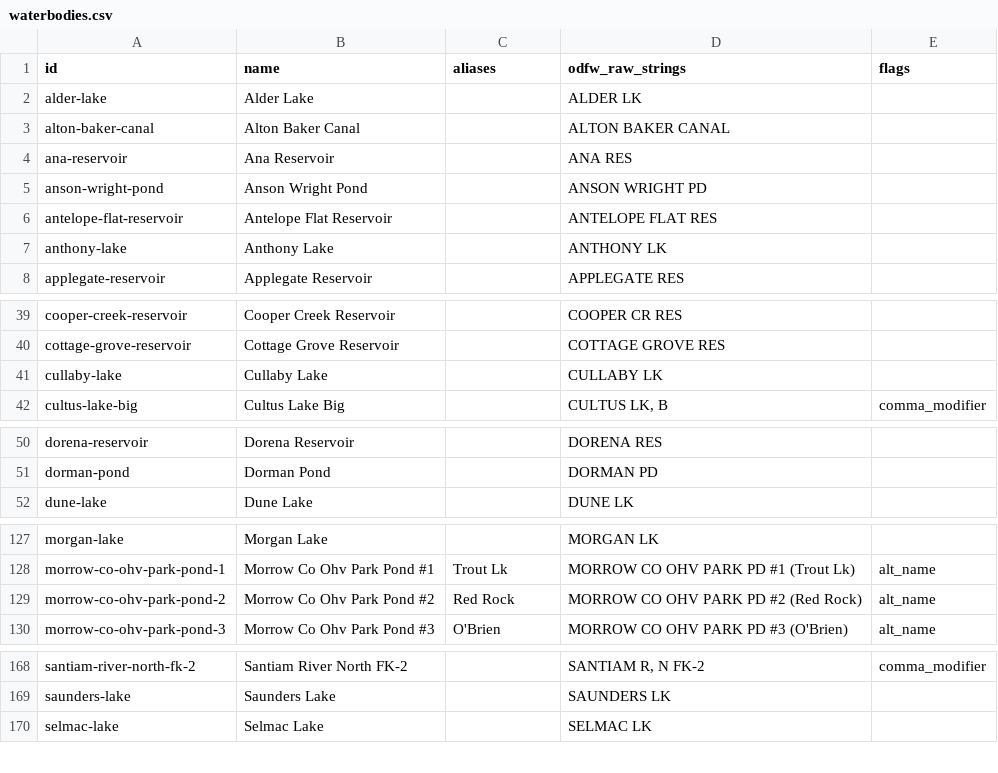
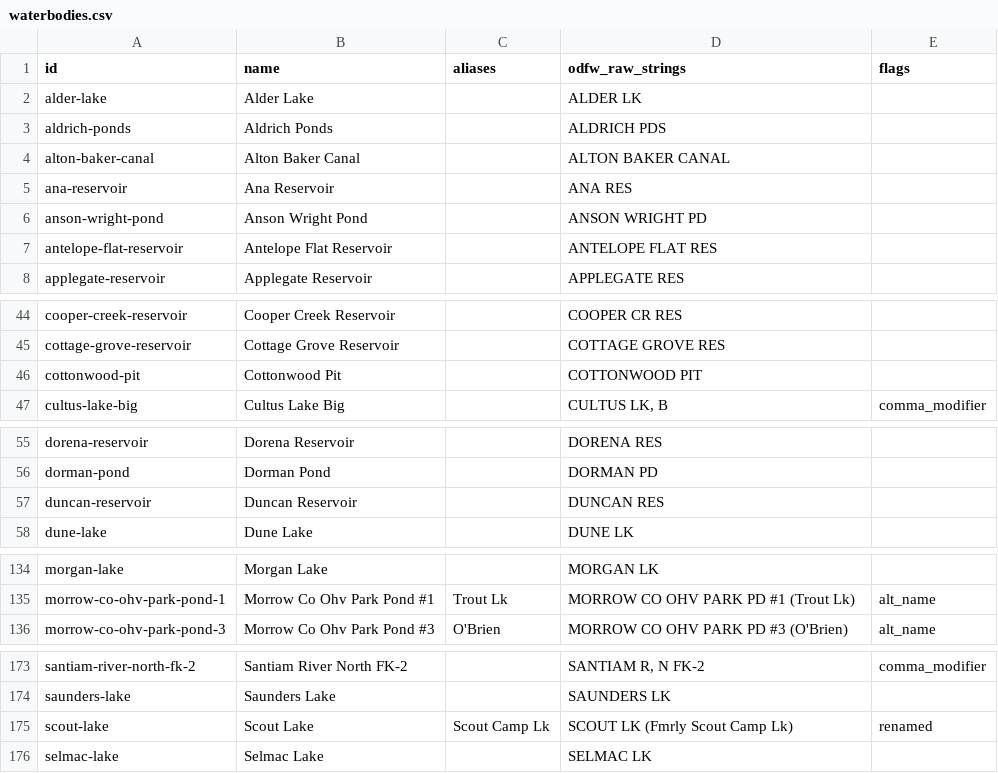
Before and after one commit to jtmayhue/Oregon-Trout-Stocking, a CSV file: data/waterbodies.csv, drawn as a sheet; only a part is shown, gaps mark what is left out; removed rows and columns are numbered as before the commit, all else as after; the diff covers the shown part only; the diff names each change by its address in the sheet, - before the commit and + after, or states it on an @@ line.

```diff
--- a/data/waterbodies.csv
+++ b/data/waterbodies.csv
+row 3: aldrich-ponds | Aldrich Ponds |  | ALDRICH PDS
-row 7: anthony-lake | Anthony Lake |  | ANTHONY LK
-row 41: cullaby-lake | Cullaby Lake |  | CULLABY LK
+row 46: cottonwood-pit | Cottonwood Pit |  | COTTONWOOD PIT
+row 57: duncan-reservoir | Duncan Reservoir |  | DUNCAN RES
-row 129: morrow-co-ohv-park-pond-2 | Morrow Co Ohv Park Pond #2 | Red Rock | MORROW CO OHV PARK PD #2 (Red Rock) | alt_name
+row 175: scout-lake | Scout Lake | Scout Camp Lk | SCOUT LK (Fmrly Scout Camp Lk) | renamed
```
Also changed, not shown: 15 added rows and 9 removed rows elsewhere in this file, data-wide/waterbodies.csv, 21 other files.
